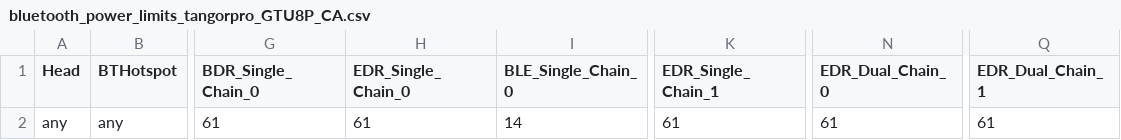
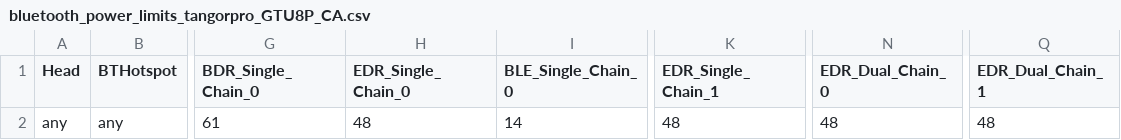
Before and after one commit to CalyxOS/device_google_tangorpro, a CSV file: bluetooth/bluetooth_power_limits_tangorpro_GTU8P_CA.csv, drawn as a sheet; only a part is shown, gaps mark what is left out; the diff names each change by its address in the sheet, - before the commit and + after, or states it on an @@ line.

Commit message:
Bluetooth: update US/CA SAR tables
Because original EDR max power limit was too high that BT chip whould
not achieve to, reduce power limit to fix power control issue.
Update US/CA Bluetooth SAR tables.

Test: RF team test with BT firmware v0060.1036
Bug: 264631351
Change-Id: I5d71b167ed65b982b2a7707462de85380a26bba8
(cherry picked from commit 9a6261a19e1516232293dd8f51203064e3523d19)
Merged-In: I5d71b167ed65b982b2a7707462de85380a26bba8

```diff
--- a/bluetooth/bluetooth_power_limits_tangorpro_GTU8P_CA.csv
+++ b/bluetooth/bluetooth_power_limits_tangorpro_GTU8P_CA.csv
-H2 (EDR_Single_Chain_0): 61
+H2 (EDR_Single_Chain_0): 48
-K2 (EDR_Single_Chain_1): 61
+K2 (EDR_Single_Chain_1): 48
-N2 (EDR_Dual_Chain_0): 61
+N2 (EDR_Dual_Chain_0): 48
-Q2 (EDR_Dual_Chain_1): 61
+Q2 (EDR_Dual_Chain_1): 48
```
Also changed, not shown: bluetooth/bluetooth_power_limits_tangorpro_GTU8P_US.csv.
